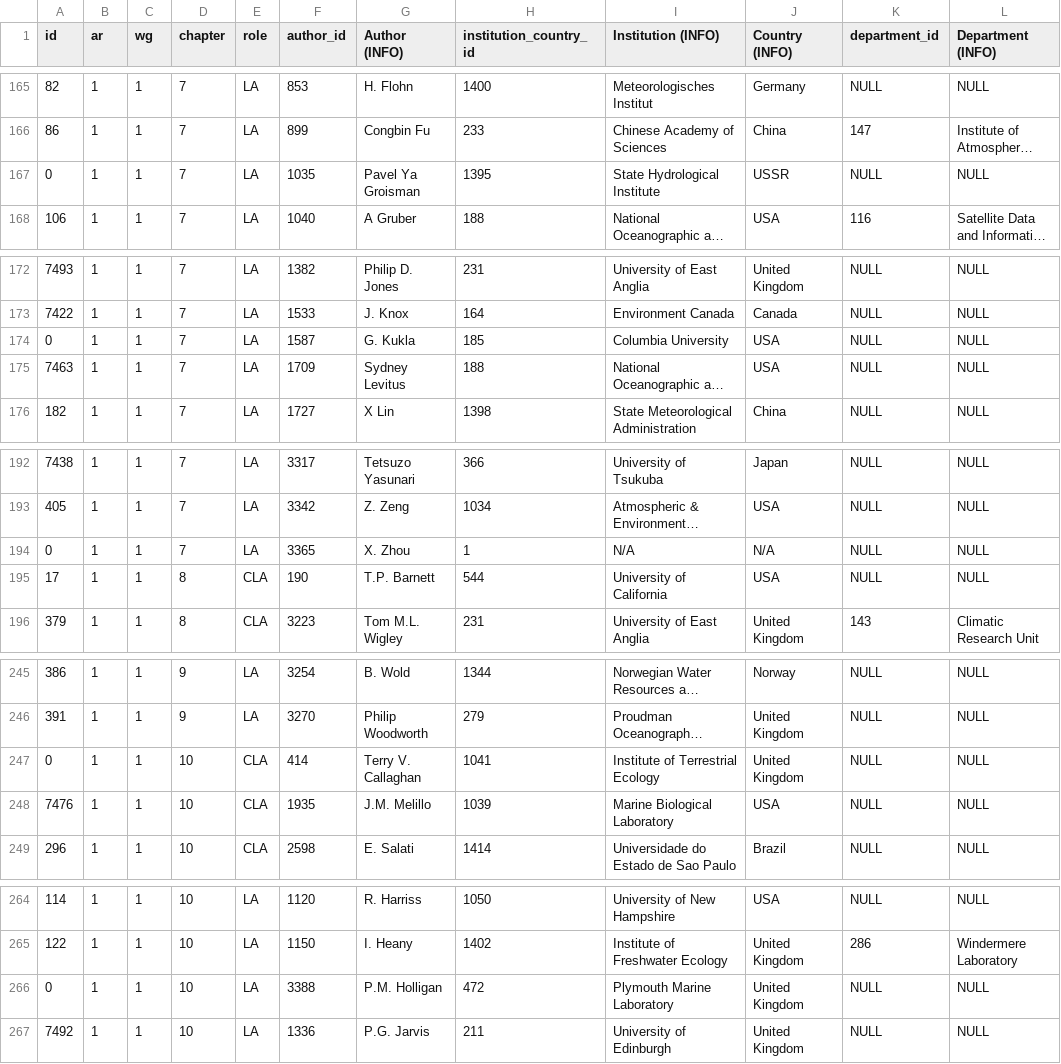
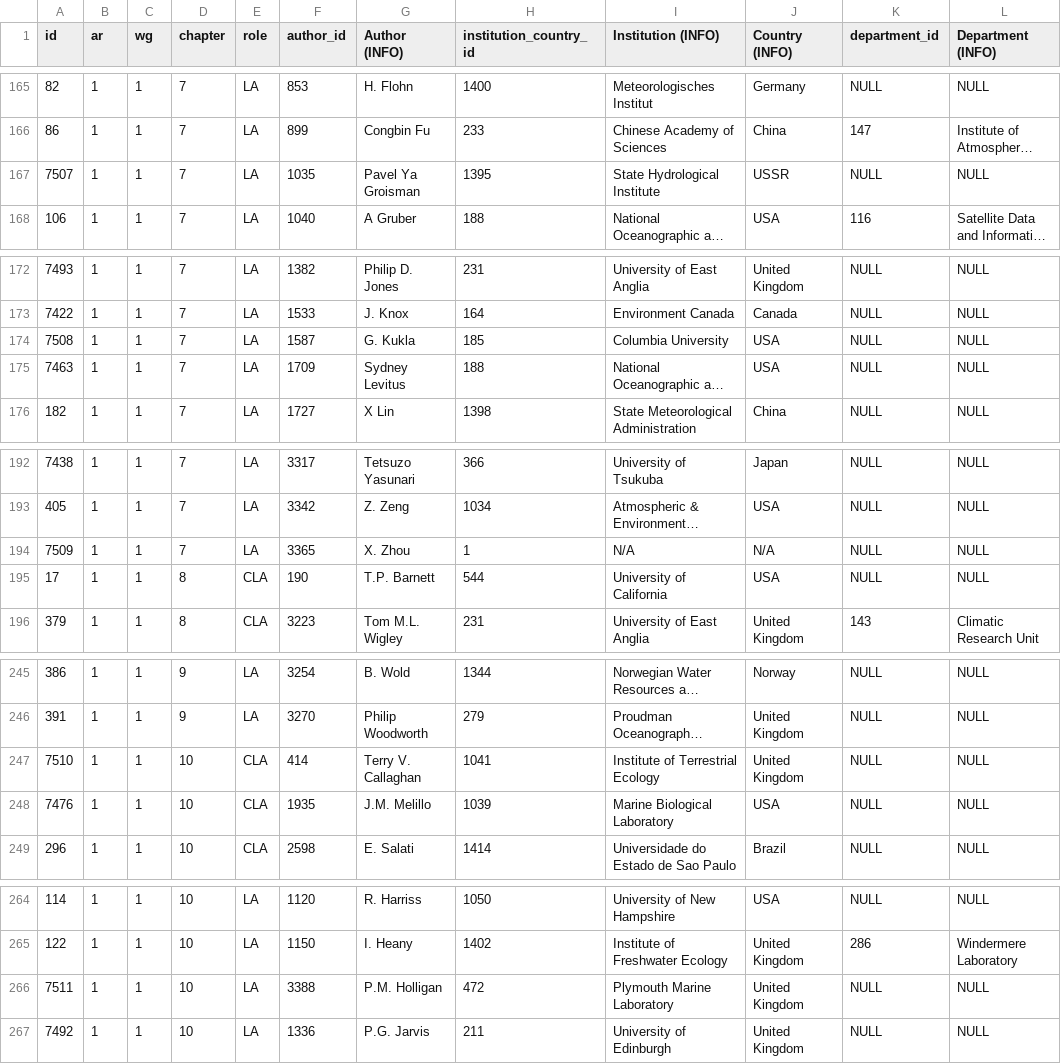
Before and after one commit to eric-brechemier/ipcc-database, a CSV file: data/participations.csv, drawn as a sheet; only a part is shown, gaps mark what is left out; long unchanged cells end in …; the diff covers the shown part only; the diff names each change by its address in the sheet, - before the commit and + after, or states it on an @@ line.

```diff
--- a/data/participations.csv
+++ b/data/participations.csv
-A167 (id): 0
+A167 (id): 7507
-A174 (id): 0
+A174 (id): 7508
-A194 (id): 0
+A194 (id): 7509
-A247 (id): 0
+A247 (id): 7510
-A266 (id): 0
+A266 (id): 7511
```
Also changed, not shown: 1 added row, 1 removed row, 4 moved rows and 6 edited cells elsewhere in this file, data/authors.csv.
